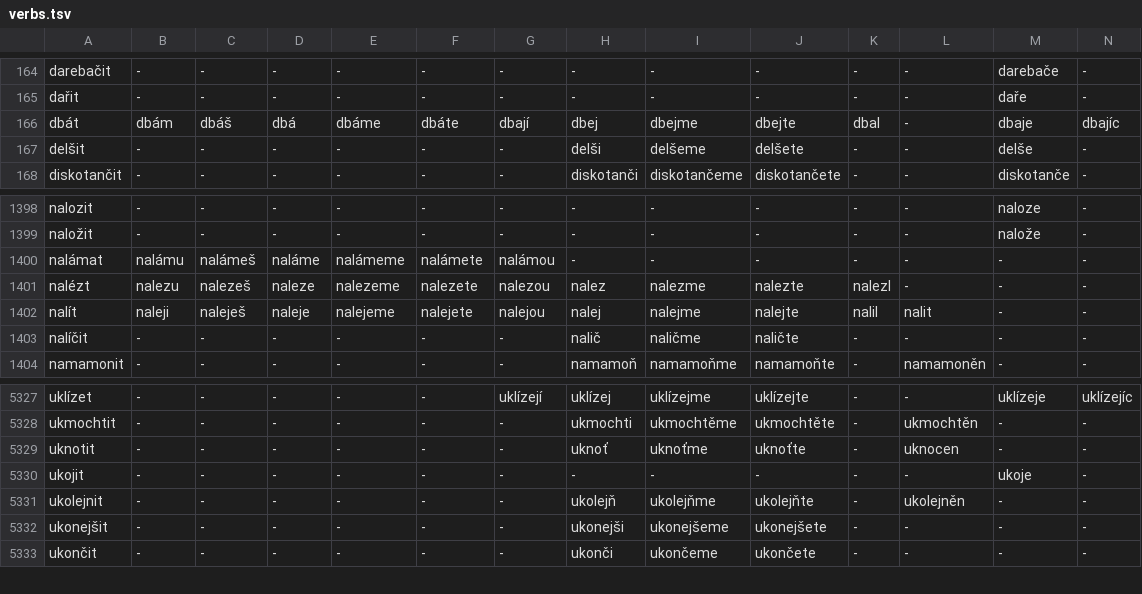
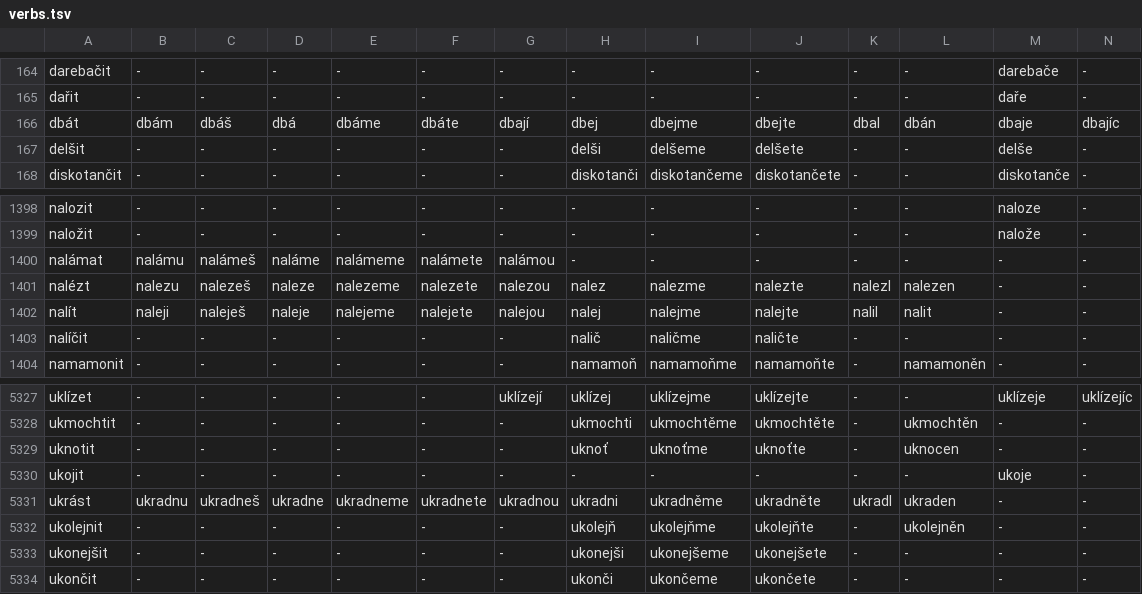
Before and after one commit to ablaut-dev/ablaut, a TSV file: data/ces/verbs.tsv, drawn as a sheet; only a part is shown, gaps mark what is left out; rows hold the shown columns only; the diff names each change by its address in the sheet, - before the commit and + after, or states it on an @@ line.

```diff
--- a/data/ces/verbs.tsv
+++ b/data/ces/verbs.tsv
-L166: -
+L166: dbán
-L1401: -
+L1401: nalezen
+row 5331: ukrást | ukradnu | ukradneš | ukradne | ukradneme | ukradnete | ukradnou | ukradni | ukradněme | ukradněte | ukradl | ukraden | - | -
```
Also changed, not shown: 1 other file.
